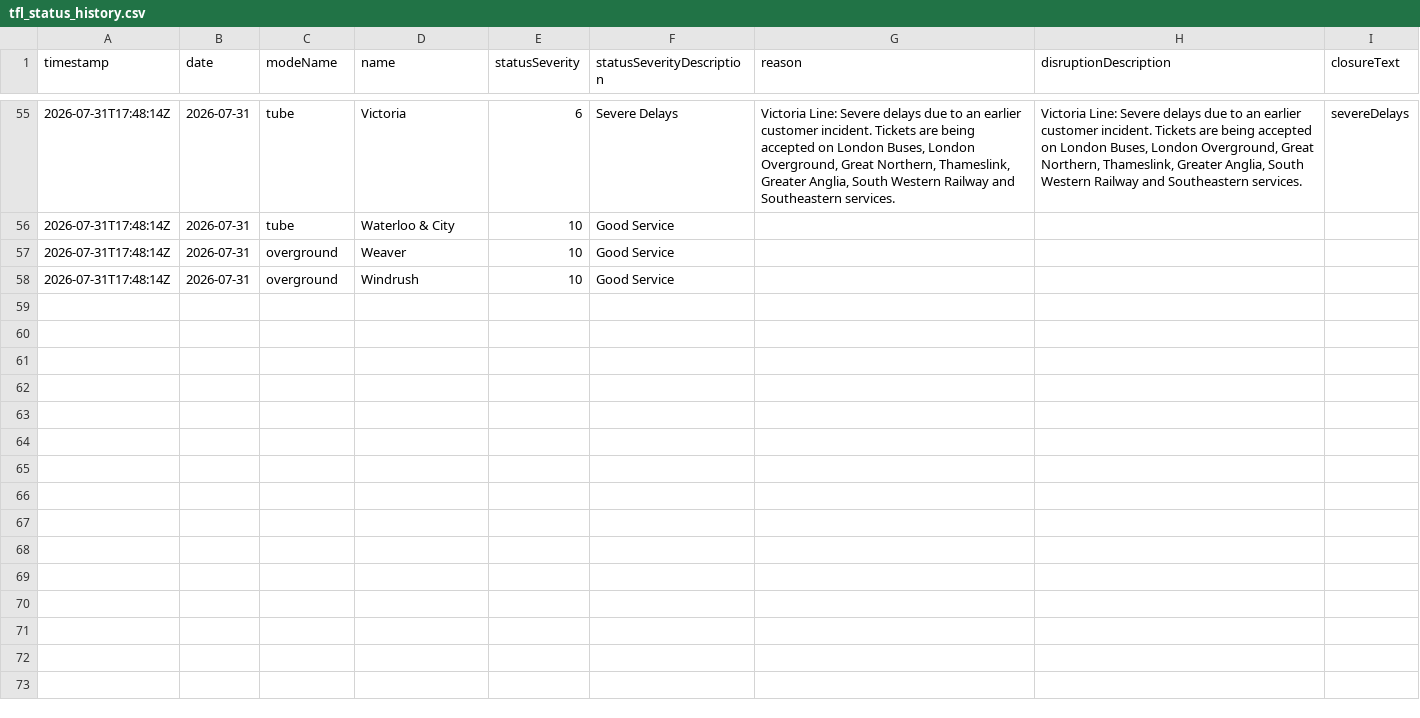
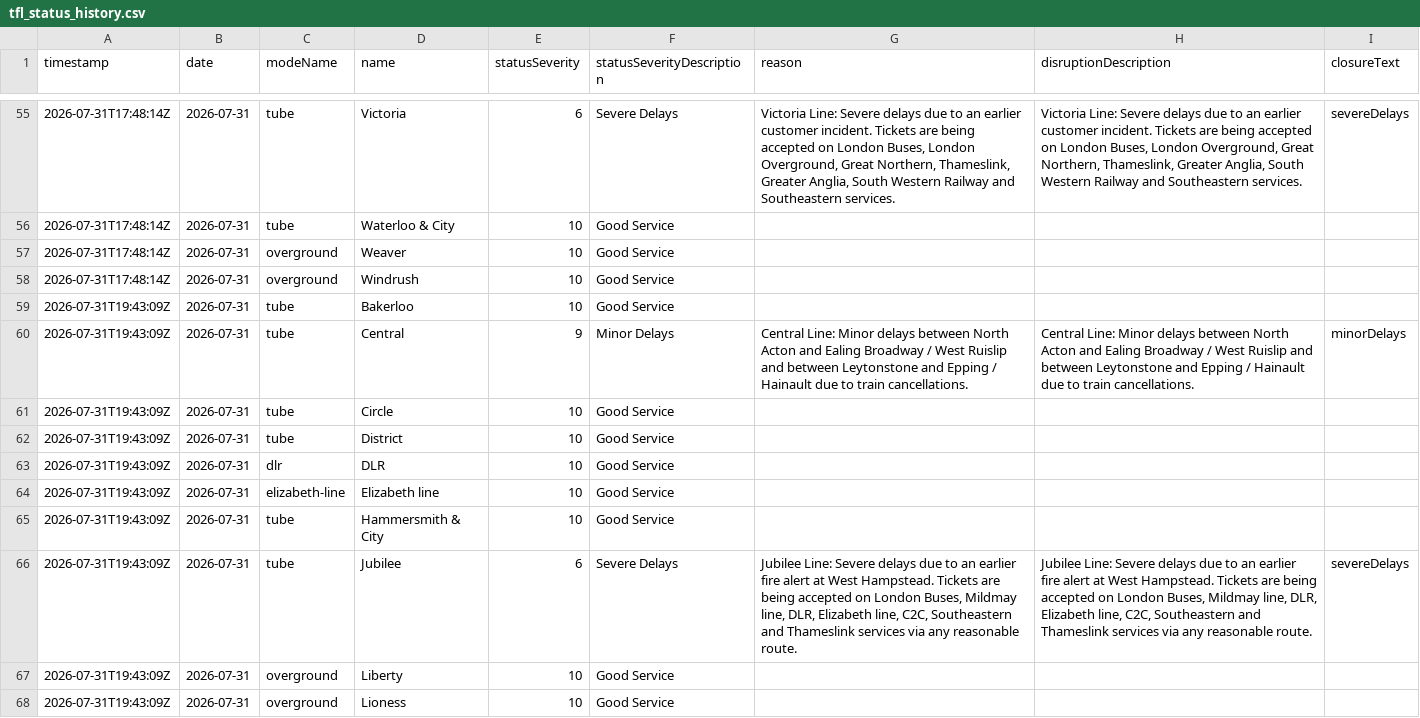
Before and after one commit to Aashleshaj/London_Transport_Reliability_and_Economic_Impact, a CSV file: data/tfl_status_history.csv, drawn as a sheet; only a part is shown, gaps mark what is left out; the diff covers the shown part only; the diff names each change by its address in the sheet, - before the commit and + after, or states it on an @@ line.

```diff
--- a/data/tfl_status_history.csv
+++ b/data/tfl_status_history.csv
+row 59: 2026-07-31T19:43:09Z | 2026-07-31 | tube | Bakerloo | 10 | Good Service
+row 60: 2026-07-31T19:43:09Z | 2026-07-31 | tube | Central | 9 | Minor Delays | Central Line: Minor delays between North Acton and Ealing Broadway / West Ruislip and between Leytonstone and Epping / Hainault due to train cancellations. | Central Line: Minor delays between North Acton and Ealing Broadway / West Ruislip and between Leytonstone and Epping / Hainault due to train cancellations. | minorDelays
+row 61: 2026-07-31T19:43:09Z | 2026-07-31 | tube | Circle | 10 | Good Service
+row 62: 2026-07-31T19:43:09Z | 2026-07-31 | tube | District | 10 | Good Service
+row 63: 2026-07-31T19:43:09Z | 2026-07-31 | dlr | DLR | 10 | Good Service
+row 64: 2026-07-31T19:43:09Z | 2026-07-31 | elizabeth-line | Elizabeth line | 10 | Good Service
+row 65: 2026-07-31T19:43:09Z | 2026-07-31 | tube | Hammersmith & City | 10 | Good Service
+row 66: 2026-07-31T19:43:09Z | 2026-07-31 | tube | Jubilee | 6 | Severe Delays | Jubilee Line: Severe delays due to an earlier fire alert at West Hampstead. Tickets are being accepted on London Buses, Mildmay line, DLR, Elizabeth line, C2C, Southeastern and Thameslink services via any reasonable route. | Jubilee Line: Severe delays due to an earlier fire alert at West Hampstead. Tickets are being accepted on London Buses, Mildmay line, DLR, Elizabeth line, C2C, Southeastern and Thameslink services via any reasonable route. | severeDelays
+row 67: 2026-07-31T19:43:09Z | 2026-07-31 | overground | Liberty | 10 | Good Service
+row 68: 2026-07-31T19:43:09Z | 2026-07-31 | overground | Lioness | 10 | Good Service
```
Also changed, not shown: 9 added rows elsewhere in this file, data/all_lines_combined.csv, data/all_lines_history_enriched.csv, 8 other files.
